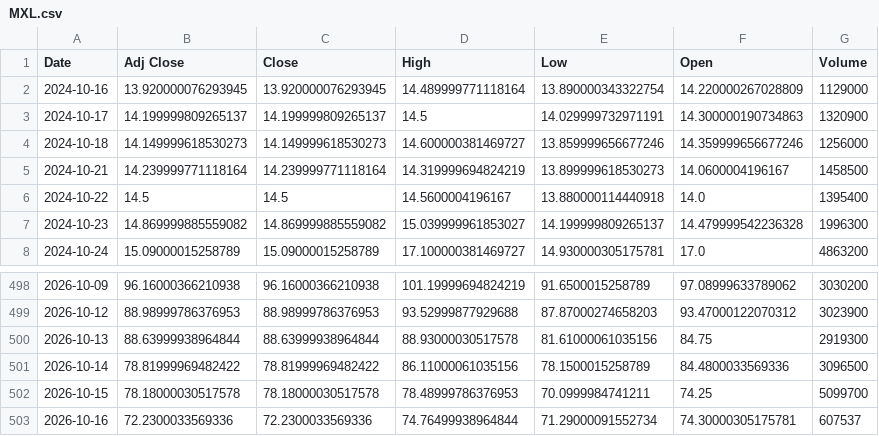
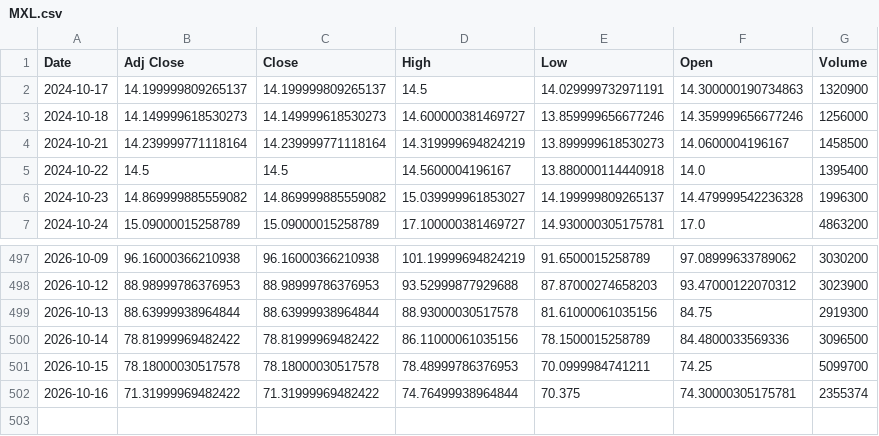
Before and after one commit to Russell3482/Momentum-Trading-Board, a CSV file: data/prices/MXL.csv, drawn as a sheet; only a part is shown, gaps mark what is left out.

```diff
--- a/data/prices/MXL.csv
+++ b/data/prices/MXL.csv
@@ -1,3 +1,2 @@
 Date,Adj Close,Close,High,Low,Open,Volume
-2024-10-16,13.920000076293945,13.920000076293945,14.489999771118164,13.890000343322754,14.220000267028809,1129000
 2024-10-17,14.199999809265137,14.199999809265137,14.5,14.029999732971191,14.300000190734863,1320900
@@ -502,2 +501,2 @@ Date,Adj Close,Close,High,Low,Open,Volume
 2026-10-15,78.18000030517578,78.18000030517578,78.48999786376953,70.0999984741211,74.25,5099700
-2026-10-16,72.2300033569336,72.2300033569336,74.76499938964844,71.29000091552734,74.30000305175781,607537
+2026-10-16,71.31999969482422,71.31999969482422,74.76499938964844,70.375,74.30000305175781,2355374
```
Also changed, not shown: data/prices/AMD.csv, data/prices/BE.csv, 19 other files.
